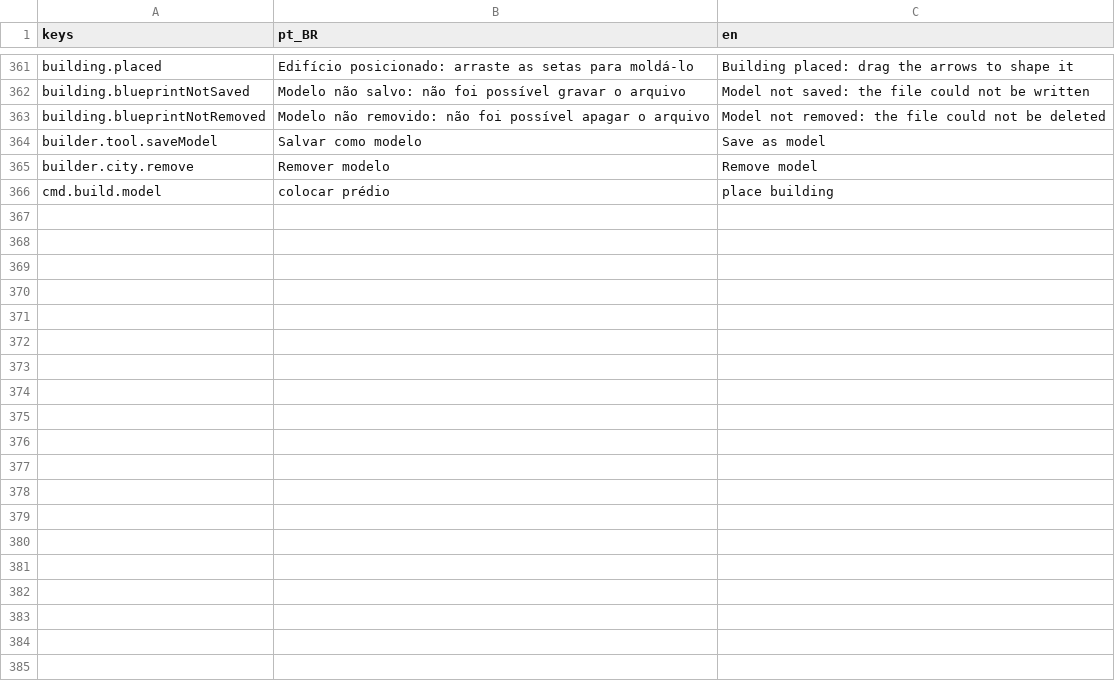
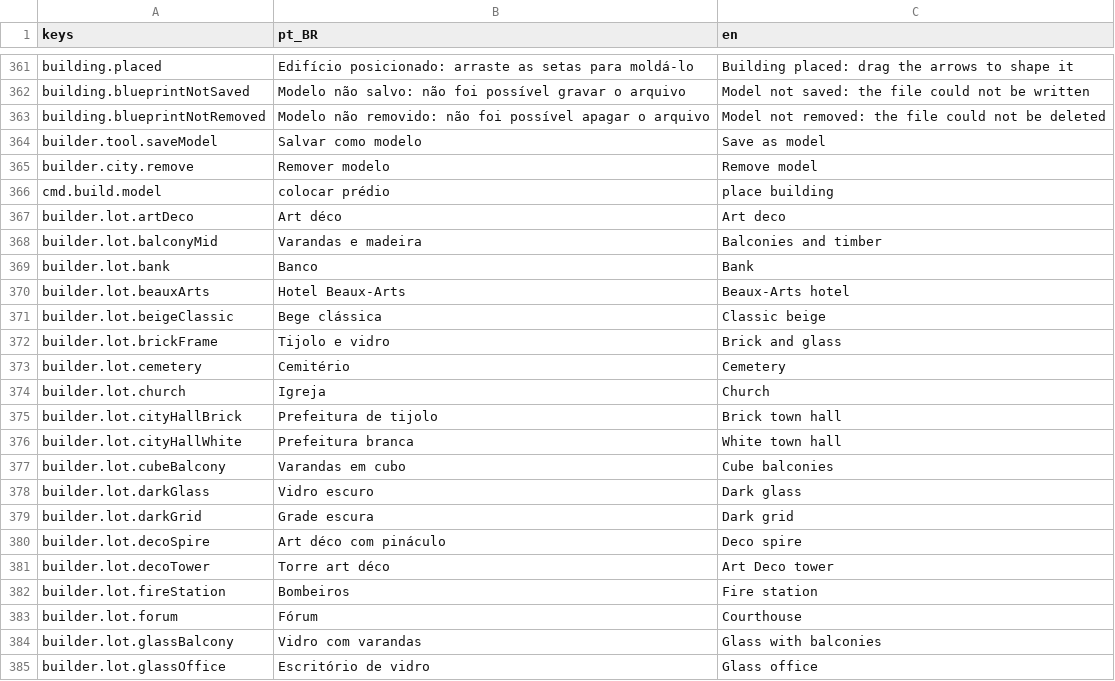
Before and after one commit to designathan1988/city, a CSV file: project/data/i18n/strings_e.csv, drawn as a sheet; only a part is shown, gaps mark what is left out; the diff covers the shown part only.

```diff
--- a/project/data/i18n/strings_e.csv
+++ b/project/data/i18n/strings_e.csv
@@ -366 +366,20 @@ builder.city.remove,Remover modelo,Remove model
 cmd.build.model,colocar prédio,place building
+builder.lot.artDeco,Art déco,Art deco
+builder.lot.balconyMid,Varandas e madeira,Balconies and timber
+builder.lot.bank,Banco,Bank
+builder.lot.beauxArts,Hotel Beaux-Arts,Beaux-Arts hotel
+builder.lot.beigeClassic,Bege clássica,Classic beige
+builder.lot.brickFrame,Tijolo e vidro,Brick and glass
+builder.lot.cemetery,Cemitério,Cemetery
+builder.lot.church,Igreja,Church
+builder.lot.cityHallBrick,Prefeitura de tijolo,Brick town hall
+builder.lot.cityHallWhite,Prefeitura branca,White town hall
+builder.lot.cubeBalcony,Varandas em cubo,Cube balconies
+builder.lot.darkGlass,Vidro escuro,Dark glass
+builder.lot.darkGrid,Grade escura,Dark grid
+builder.lot.decoSpire,Art déco com pináculo,Deco spire
+builder.lot.decoTower,Torre art déco,Art Deco tower
+builder.lot.fireStation,Bombeiros,Fire station
+builder.lot.forum,Fórum,Courthouse
+builder.lot.glassBalcony,Vidro com varandas,Glass with balconies
+builder.lot.glassOffice,Escritório de vidro,Glass office
```
Also changed, not shown: 19 added rows elsewhere in this file, 53 other files.
